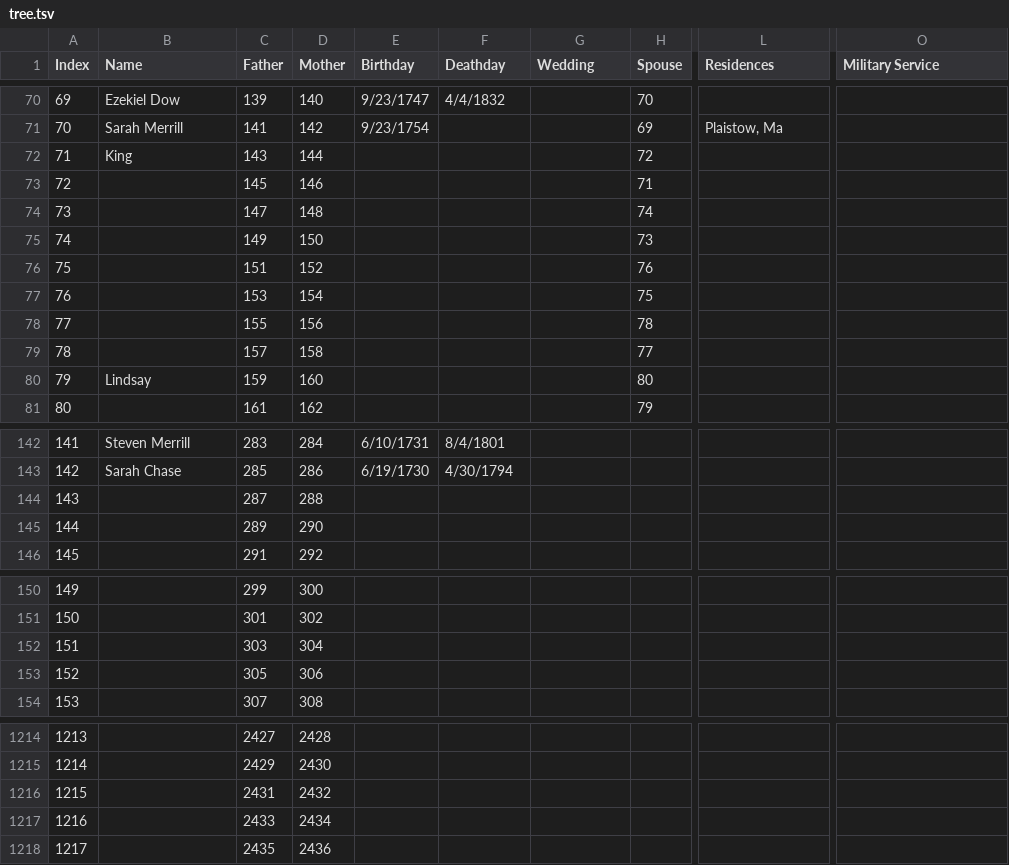
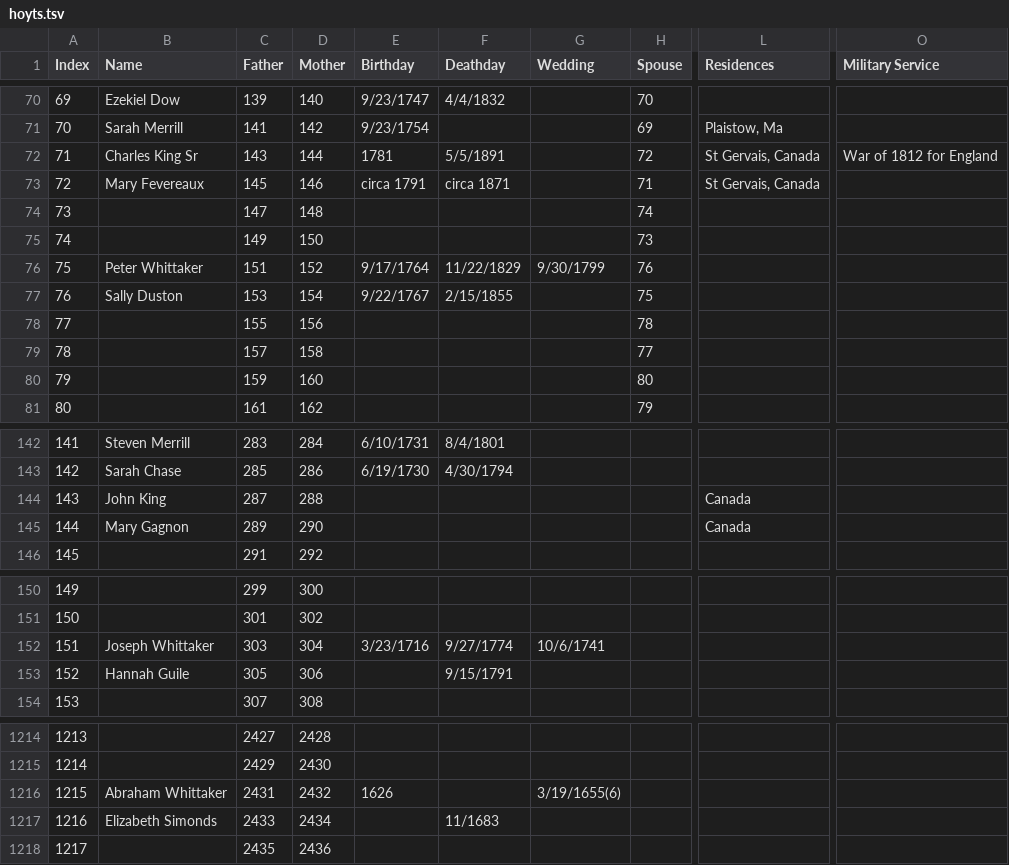
Before and after one commit to cthoyt/family, a TSV file: data/hoyts.tsv (was tree.tsv), drawn as a sheet; only a part is shown, gaps mark what is left out; the diff covers the shown part only; the diff names each change by its address in the sheet, - before the commit and + after, or states it on an @@ line.

```diff
--- a/tree.tsv
+++ b/data/hoyts.tsv
-B72 (Name): King
+B72 (Name): Charles King Sr
-E72 (Birthday): (empty)
+E72 (Birthday): 1781
-F72 (Deathday): (empty)
+F72 (Deathday): 5/5/1891
-L72:L73 (Residences): (empty)
+L72:L73 (Residences): St Gervais, Canada
-O72 (Military Service): (empty)
+O72 (Military Service): War of 1812 for England
-B73 (Name): (empty)
+B73 (Name): Mary Fevereaux
-E73 (Birthday): (empty)
+E73 (Birthday): circa 1791
-F73 (Deathday): (empty)
+F73 (Deathday): circa 1871
-B76 (Name): (empty)
+B76 (Name): Peter Whittaker
-E76 (Birthday): (empty)
+E76 (Birthday): 9/17/1764
-F76 (Deathday): (empty)
+F76 (Deathday): 11/22/1829
-G76 (Wedding): (empty)
+G76 (Wedding): 9/30/1799
-B77 (Name): (empty)
+B77 (Name): Sally Duston
-E77 (Birthday): (empty)
+E77 (Birthday): 9/22/1767
-F77 (Deathday): (empty)
+F77 (Deathday): 2/15/1855
-B80 (Name): Lindsay
+B80 (Name): (empty)
-B144 (Name): (empty)
+B144 (Name): John King
-L144:L145 (Residences): (empty)
+L144:L145 (Residences): Canada
-B145 (Name): (empty)
+B145 (Name): Mary Gagnon
-B152 (Name): (empty)
+B152 (Name): Joseph Whittaker
-E152 (Birthday): (empty)
+E152 (Birthday): 3/23/1716
-F152 (Deathday): (empty)
+F152 (Deathday): 9/27/1774
-G152 (Wedding): (empty)
+G152 (Wedding): 10/6/1741
-B153 (Name): (empty)
+B153 (Name): Hannah Guile
-F153 (Deathday): (empty)
+F153 (Deathday): 9/15/1791
-B1216 (Name): (empty)
+B1216 (Name): Abraham Whittaker
-E1216 (Birthday): (empty)
+E1216 (Birthday): 1626
-G1216 (Wedding): (empty)
+G1216 (Wedding): 3/19/1655(6)
-B1217 (Name): (empty)
+B1217 (Name): Elizabeth Simonds
-F1217 (Deathday): (empty)
+F1217 (Deathday): 11/1683
```
Also changed, not shown: 87 edited cells elsewhere in this file, 2 other files.
